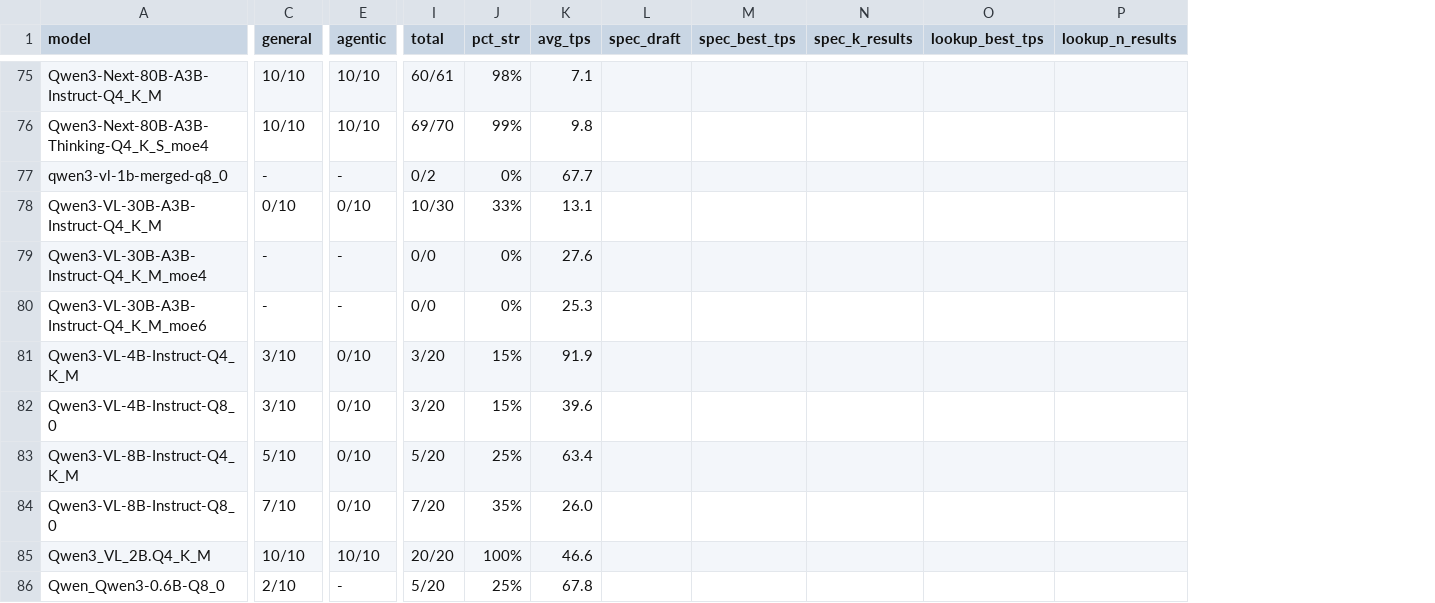
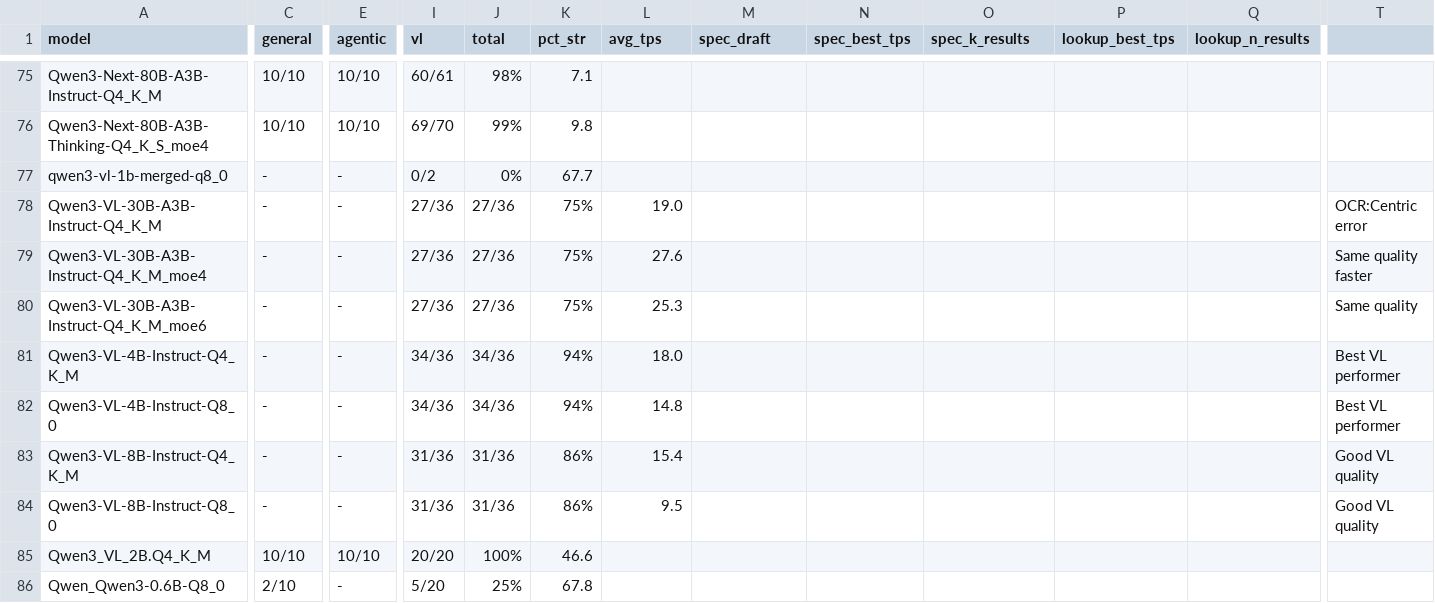
Before and after one commit to pestopoppa/amd-epyc-inference, a CSV file: benchmarks/results/reviews/summary.csv, drawn as a sheet; only a part is shown, gaps mark what is left out; the diff covers the shown part only; the diff names each change by its address in the sheet, - before the commit and + after, or states it on an @@ line.

```diff
--- a/benchmarks/results/reviews/summary.csv
+++ b/benchmarks/results/reviews/summary.csv
+column Q (lookup_n_results), empty
+column T, rows 78-84: OCR:Centric error | Same quality faster | Same quality | Best VL performer | Best VL performer | Good VL quality | Good VL quality
-I1: total
+I1: vl
-J1: pct_str
+J1: total
-K1: avg_tps
+K1: pct_str
-L1: spec_draft
+L1: avg_tps
-M1: spec_best_tps
+M1: spec_draft
-N1: spec_k_results
+N1: spec_best_tps
-O1: lookup_best_tps
+O1: spec_k_results
-P1: lookup_n_results
+P1: lookup_best_tps
-C78 (general): 0/10
+C78 (general): -
-E78 (agentic): 0/10
+E78 (agentic): -
-I78 (vl): 10/30
+I78 (vl): 27/36
-J78 (total): 33%
+J78 (total): 27/36
-K78 (pct_str): 13.1
+K78 (pct_str): 75%
-L78 (avg_tps): (empty)
+L78 (avg_tps): 19.0
-I79:I80 (vl): 0/0
+I79:I80 (vl): 27/36
-J79:J80 (total): 0%
+J79:J80 (total): 27/36
-K79 (pct_str): 27.6
+K79 (pct_str): 75%
-L79 (avg_tps): (empty)
+L79 (avg_tps): 27.6
-K80 (pct_str): 25.3
+K80 (pct_str): 75%
-L80 (avg_tps): (empty)
+L80 (avg_tps): 25.3
-C81:C82 (general): 3/10
+C81:C82 (general): -
-E81:E84 (agentic): 0/10
+E81:E84 (agentic): -
-I81:I82 (vl): 3/20
+I81:I82 (vl): 34/36
-J81:J82 (total): 15%
+J81:J82 (total): 34/36
-K81 (pct_str): 91.9
+K81 (pct_str): 94%
-L81 (avg_tps): (empty)
+L81 (avg_tps): 18.0
-K82 (pct_str): 39.6
+K82 (pct_str): 94%
-L82 (avg_tps): (empty)
+L82 (avg_tps): 14.8
-C83 (general): 5/10
+C83 (general): -
-I83 (vl): 5/20
+I83 (vl): 31/36
-J83 (total): 25%
+J83 (total): 31/36
-K83 (pct_str): 63.4
+K83 (pct_str): 86%
-L83 (avg_tps): (empty)
+L83 (avg_tps): 15.4
-C84 (general): 7/10
+C84 (general): -
-I84 (vl): 7/20
+I84 (vl): 31/36
-J84 (total): 35%
+J84 (total): 31/36
-K84 (pct_str): 26.0
+K84 (pct_str): 86%
-L84 (avg_tps): (empty)
+L84 (avg_tps): 9.5
```
Also changed, not shown: 6 added rows and 9 edited cells elsewhere in this file, 24 other files.
